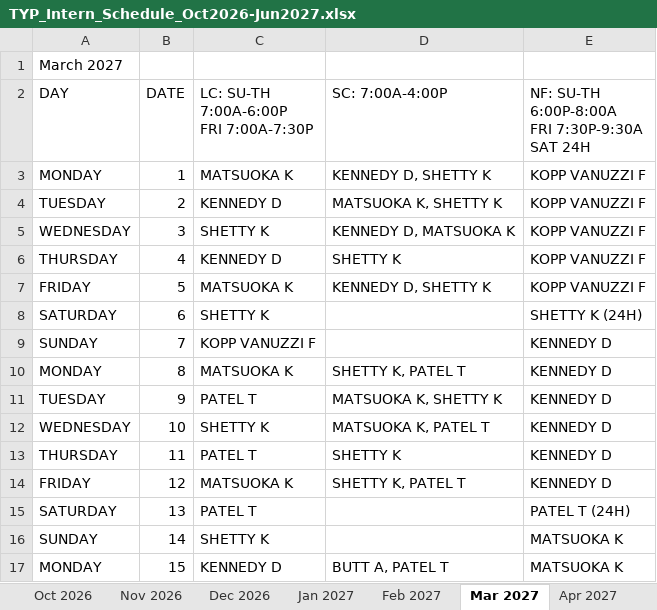
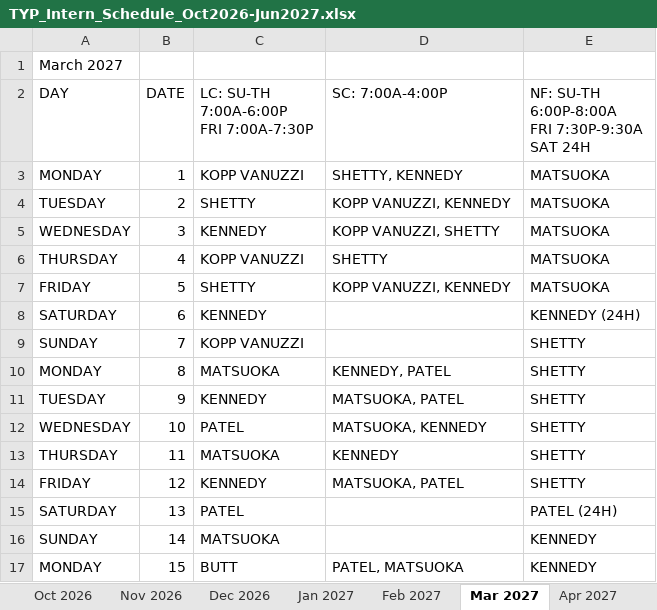
Before and after one commit to dgkenn/Codex-playground-, an Excel workbook: intern_schedule_2026-2027/schedules/TYP_Intern_Schedule_Oct2026-Jun2027.xlsx, sheet Mar 2027, drawn as a sheet; only a part is shown; values as stored, in another font and other column widths than the file's, no cell formats; the diff covers the shown part only; the diff names each change by its address in the sheet, - before the commit and + after, or states it on an @@ line.

```diff
--- a/intern_schedule_2026-2027/schedules/TYP_Intern_Schedule_Oct2026-Jun2027.xlsx (sheet Mar 2027)
+++ b/intern_schedule_2026-2027/schedules/TYP_Intern_Schedule_Oct2026-Jun2027.xlsx (sheet Mar 2027)
-C3: MATSUOKA K
+C3: KOPP VANUZZI
-D3 (SC: 7:00A-4:00P): KENNEDY D, SHETTY K
+D3 (SC: 7:00A-4:00P): SHETTY, KENNEDY
-E3:E7: KOPP VANUZZI F
+E3:E7: MATSUOKA
-C4: KENNEDY D
+C4: SHETTY
-D4 (SC: 7:00A-4:00P): MATSUOKA K, SHETTY K
+D4 (SC: 7:00A-4:00P): KOPP VANUZZI, KENNEDY
-C5: SHETTY K
+C5: KENNEDY
-D5 (SC: 7:00A-4:00P): KENNEDY D, MATSUOKA K
+D5 (SC: 7:00A-4:00P): KOPP VANUZZI, SHETTY
-C6: KENNEDY D
+C6: KOPP VANUZZI
-D6 (SC: 7:00A-4:00P): SHETTY K
+D6 (SC: 7:00A-4:00P): SHETTY
-C7: MATSUOKA K
+C7: SHETTY
-D7 (SC: 7:00A-4:00P): KENNEDY D, SHETTY K
+D7 (SC: 7:00A-4:00P): KOPP VANUZZI, KENNEDY
-C8: SHETTY K
+C8: KENNEDY
-E8: SHETTY K (24H)
+E8: KENNEDY (24H)
-C9: KOPP VANUZZI F
+C9: KOPP VANUZZI
-E9:E14: KENNEDY D
+E9:E14: SHETTY
-C10: MATSUOKA K
+C10: MATSUOKA
-D10 (SC: 7:00A-4:00P): SHETTY K, PATEL T
+D10 (SC: 7:00A-4:00P): KENNEDY, PATEL
-C11: PATEL T
+C11: KENNEDY
-D11 (SC: 7:00A-4:00P): MATSUOKA K, SHETTY K
+D11 (SC: 7:00A-4:00P): MATSUOKA, PATEL
-C12: SHETTY K
+C12: PATEL
-D12 (SC: 7:00A-4:00P): MATSUOKA K, PATEL T
+D12 (SC: 7:00A-4:00P): MATSUOKA, KENNEDY
-C13: PATEL T
+C13: MATSUOKA
-D13 (SC: 7:00A-4:00P): SHETTY K
+D13 (SC: 7:00A-4:00P): KENNEDY
-C14: MATSUOKA K
+C14: KENNEDY
-D14 (SC: 7:00A-4:00P): SHETTY K, PATEL T
+D14 (SC: 7:00A-4:00P): MATSUOKA, PATEL
-C15: PATEL T
+C15: PATEL
-E15: PATEL T (24H)
+E15: PATEL (24H)
-C16: SHETTY K
+C16: MATSUOKA
-E16:E17: MATSUOKA K
+E16:E17: KENNEDY
-C17: KENNEDY D
+C17: BUTT
-D17 (SC: 7:00A-4:00P): BUTT A, PATEL T
+D17 (SC: 7:00A-4:00P): PATEL, MATSUOKA
```
Also changed, not shown: 44 edited cells elsewhere in this sheet, sheet Feb 2027, sheet Jun 2027, sheet Dec 2026, sheet Jan 2027, sheet Oct 2026, sheet Apr 2027, 2 more sheets, cell formats, intern_schedule_2026-2027/schedules/TYP_April_2027.xlsx, intern_schedule_2026-2027/schedules/TYP_January_2027.xlsx, 16 other files.
